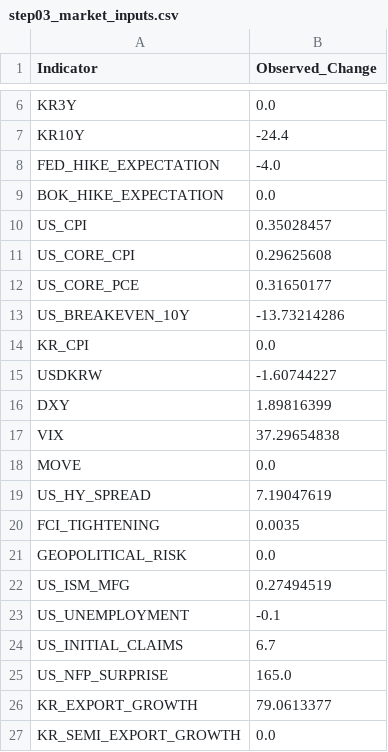
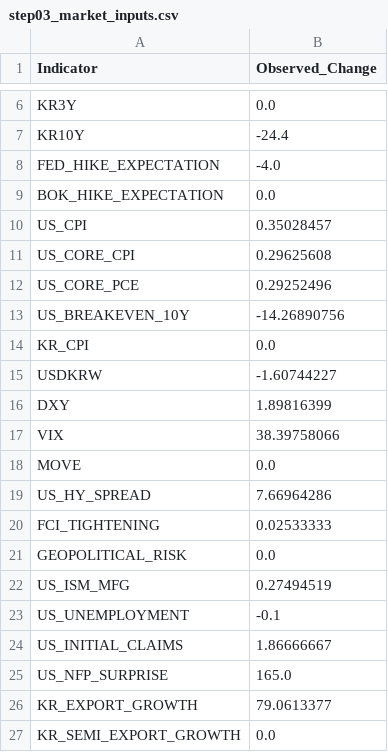
Before and after one commit to mia2628/portfolio_intelligence, a CSV file: data/step03_market_inputs.csv, drawn as a sheet; only a part is shown, gaps mark what is left out.

```diff
--- a/data/step03_market_inputs.csv
+++ b/data/step03_market_inputs.csv
@@ -11,4 +11,4 @@ US_CPI,0.35028457
 US_CORE_CPI,0.29625608
-US_CORE_PCE,0.31650177
-US_BREAKEVEN_10Y,-13.73214286
+US_CORE_PCE,0.29252496
+US_BREAKEVEN_10Y,-14.26890756
 KR_CPI,0.0
@@ -16,6 +16,6 @@ USDKRW,-1.60744227
 DXY,1.89816399
-VIX,37.29654838
+VIX,38.39758066
 MOVE,0.0
-US_HY_SPREAD,7.19047619
-FCI_TIGHTENING,0.0035
+US_HY_SPREAD,7.66964286
+FCI_TIGHTENING,0.02533333
 GEOPOLITICAL_RISK,0.0
@@ -23,3 +23,3 @@ US_ISM_MFG,0.27494519
 US_UNEMPLOYMENT,-0.1
-US_INITIAL_CLAIMS,6.7
+US_INITIAL_CLAIMS,1.86666667
 US_NFP_SURPRISE,165.0
```
Also changed, not shown: data/step03_market_inputs_actual.csv, data/step03_results.csv, 10 other files.
